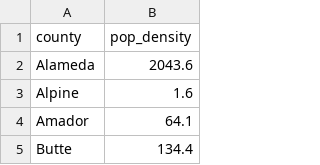
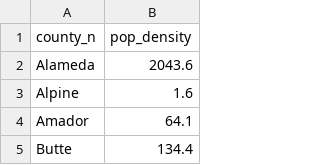
Before and after one commit to michellegan/ca_wildfire_prediction, a CSV file: county_pop_density.csv, drawn as a sheet; only a part is shown.

```diff
--- a/county_pop_density.csv
+++ b/county_pop_density.csv
@@ -1,2 +1,2 @@
-county, pop_density
+county_n, pop_density
 Alameda,2043.6
```
Also changed, not shown: 5 other files.
